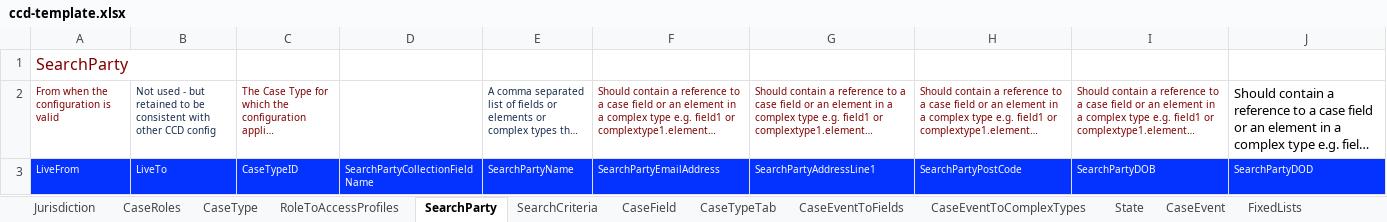
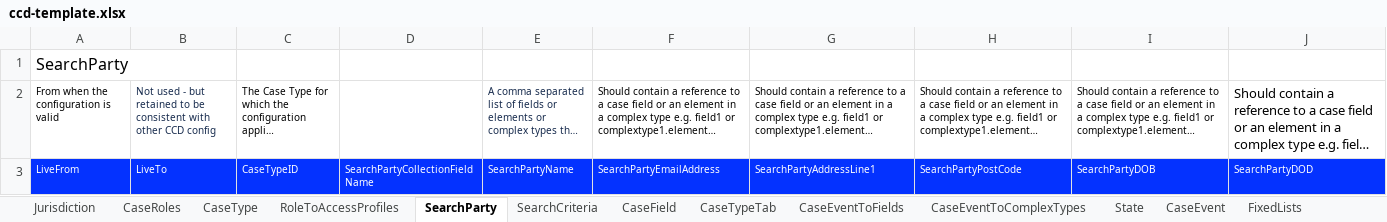
Before and after one commit to hmcts/ccd-definition-processor, an Excel workbook: data/ccd-template.xlsx, sheet SearchParty, drawn as a sheet; long unchanged cells end in …; values as stored, in another font and other column widths than the file's, no borders; the diff names each change by its address in the sheet, - before the commit and + after, or states it on an @@ line.

```diff
--- a/data/ccd-template.xlsx (sheet SearchParty)
+++ b/data/ccd-template.xlsx (sheet SearchParty)
-A1:A2 text colour: #800000
+A1:A2 text colour: black
-C2 text colour: #800000
+C2 text colour: black
-F2:I2 text colour: #800000
+F2:I2 text colour: black
```
Also changed, not shown: sheet SearchInputFields, sheet SearchResultFields, sheet WorkBasketInputFields, sheet WorkBasketResultFields, sheet CaseEventToFields, sheet SearchCriteria.
